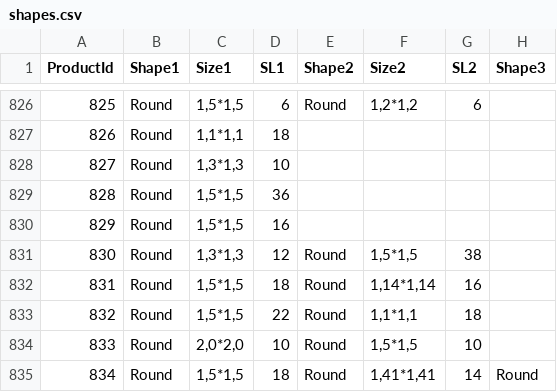
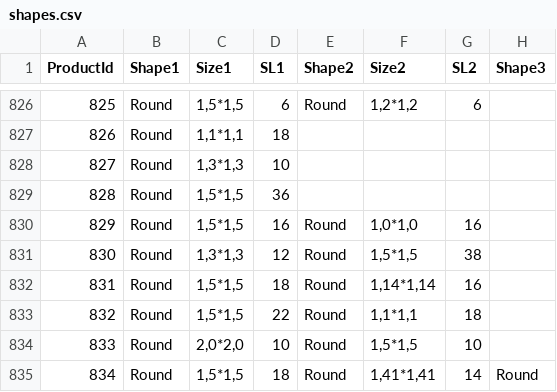
Before and after one commit to matchalatte2609/tierra-inventory-management-backend, a CSV file: src/seeds/mock/shapes.csv, drawn as a sheet; only a part is shown, gaps mark what is left out; the diff names each change by its address in the sheet, - before the commit and + after, or states it on an @@ line.

```diff
--- a/src/seeds/mock/shapes.csv
+++ b/src/seeds/mock/shapes.csv
-E830 (Shape2): (empty)
+E830 (Shape2): Round
-F830 (Size2): (empty)
+F830 (Size2): 1,0*1,0
-G830 (SL2): (empty)
+G830 (SL2): 16
```
Also changed, not shown: data/masterFile.csv, 4 other files.
